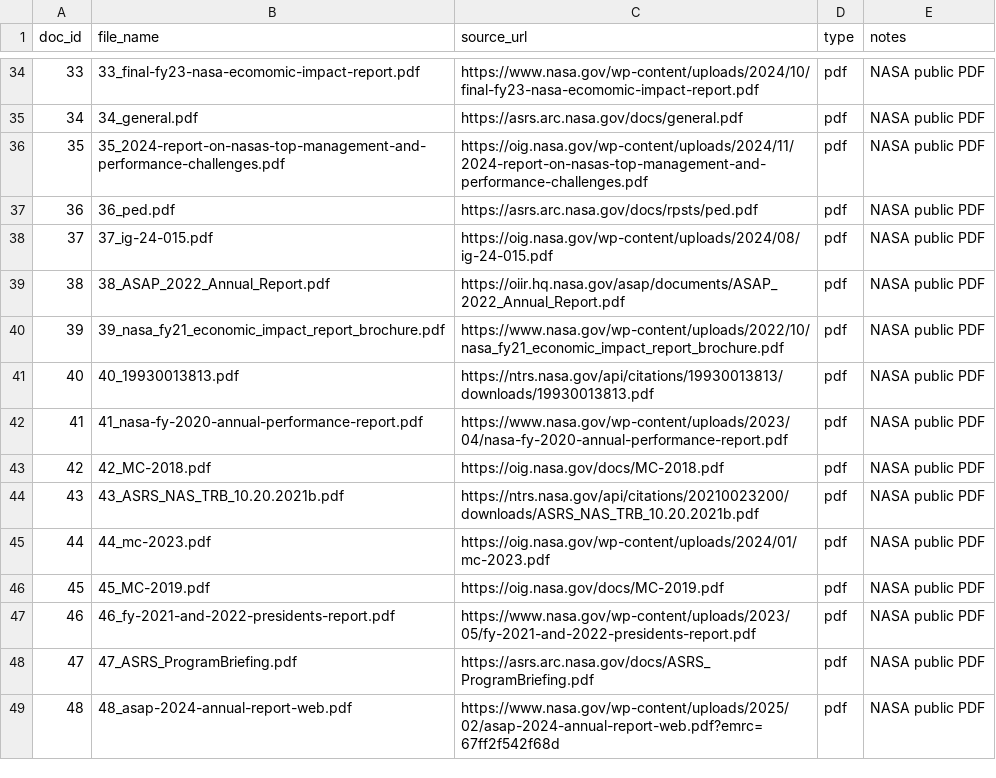
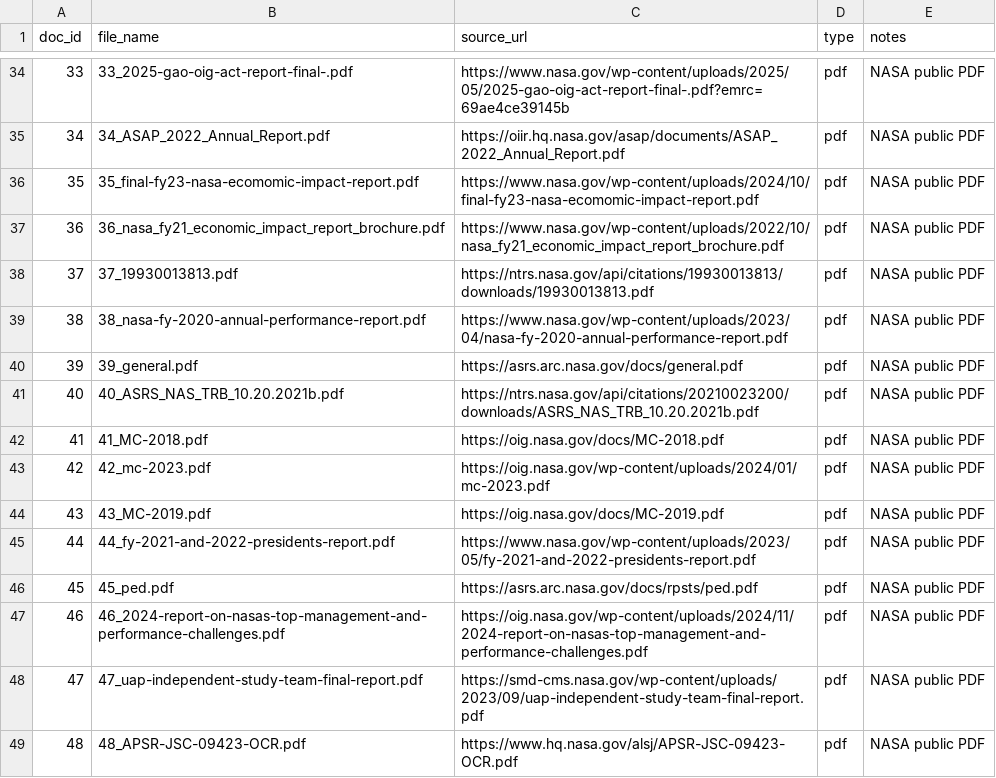
Before and after one commit to vishalsrivastava1/rag-domain-expert-chatbot, a CSV file: docs/source_list.csv, drawn as a sheet; only a part is shown, gaps mark what is left out; the diff covers the shown part only.

Commit message:
Add NASA RAG chatbot test and Final README

```diff
--- a/docs/source_list.csv
+++ b/docs/source_list.csv
@@ -34,16 +34,16 @@ doc_id,file_name,source_url,type,notes
-33,"33_final-fy23-nasa-ecomomic-impact-report.pdf","https://www.nasa.gov/wp-content/uploads/2024/10/final-fy23-nasa-ecomomic-impact-report.pdf",pdf,"NASA public PDF"
-34,"34_general.pdf","https://asrs.arc.nasa.gov/docs/general.pdf",pdf,"NASA public PDF"
-35,"35_2024-report-on-nasas-top-management-and-performance-challenges.pdf","https://oig.nasa.gov/wp-content/uploads/2024/11/2024-report-on-nasas-top-management-and-performance-challenges.pdf",pdf,"NASA public PDF"
-36,"36_ped.pdf","https://asrs.arc.nasa.gov/docs/rpsts/ped.pdf",pdf,"NASA public PDF"
-37,"37_ig-24-015.pdf","https://oig.nasa.gov/wp-content/uploads/2024/08/ig-24-015.pdf",pdf,"NASA public PDF"
-38,"38_ASAP_2022_Annual_Report.pdf","https://oiir.hq.nasa.gov/asap/documents/ASAP_2022_Annual_Report.pdf",pdf,"NASA public PDF"
-39,"39_nasa_fy21_economic_impact_report_brochure.pdf","https://www.nasa.gov/wp-content/uploads/2022/10/nasa_fy21_economic_impact_report_brochure.pdf",pdf,"NASA public PDF"
-40,"40_19930013813.pdf","https://ntrs.nasa.gov/api/citations/19930013813/downloads/19930013813.pdf",pdf,"NASA public PDF"
-41,"41_nasa-fy-2020-annual-performance-report.pdf","https://www.nasa.gov/wp-content/uploads/2023/04/nasa-fy-2020-annual-performance-report.pdf",pdf,"NASA public PDF"
-42,"42_MC-2018.pdf","https://oig.nasa.gov/docs/MC-2018.pdf",pdf,"NASA public PDF"
-43,"43_ASRS_NAS_TRB_10.20.2021b.pdf","https://ntrs.nasa.gov/api/citations/20210023200/downloads/ASRS_NAS_TRB_10.20.2021b.pdf",pdf,"NASA public PDF"
-44,"44_mc-2023.pdf","https://oig.nasa.gov/wp-content/uploads/2024/01/mc-2023.pdf",pdf,"NASA public PDF"
-45,"45_MC-2019.pdf","https://oig.nasa.gov/docs/MC-2019.pdf",pdf,"NASA public PDF"
-46,"46_fy-2021-and-2022-presidents-report.pdf","https://www.nasa.gov/wp-content/uploads/2023/05/fy-2021-and-2022-presidents-report.pdf",pdf,"NASA public PDF"
-47,"47_ASRS_ProgramBriefing.pdf","https://asrs.arc.nasa.gov/docs/ASRS_ProgramBriefing.pdf",pdf,"NASA public PDF"
-48,"48_asap-2024-annual-report-web.pdf","https://www.nasa.gov/wp-content/uploads/2025/02/asap-2024-annual-report-web.pdf?emrc=67ff2f542f68d",pdf,"NASA public PDF"
+33,"33_2025-gao-oig-act-report-final-.pdf","https://www.nasa.gov/wp-content/uploads/2025/05/2025-gao-oig-act-report-final-.pdf?emrc=69ae4ce39145b",pdf,"NASA public PDF"
+34,"34_ASAP_2022_Annual_Report.pdf","https://oiir.hq.nasa.gov/asap/documents/ASAP_2022_Annual_Report.pdf",pdf,"NASA public PDF"
+35,"35_final-fy23-nasa-ecomomic-impact-report.pdf","https://www.nasa.gov/wp-content/uploads/2024/10/final-fy23-nasa-ecomomic-impact-report.pdf",pdf,"NASA public PDF"
+36,"36_nasa_fy21_economic_impact_report_brochure.pdf","https://www.nasa.gov/wp-content/uploads/2022/10/nasa_fy21_economic_impact_report_brochure.pdf",pdf,"NASA public PDF"
+37,"37_19930013813.pdf","https://ntrs.nasa.gov/api/citations/19930013813/downloads/19930013813.pdf",pdf,"NASA public PDF"
+38,"38_nasa-fy-2020-annual-performance-report.pdf","https://www.nasa.gov/wp-content/uploads/2023/04/nasa-fy-2020-annual-performance-report.pdf",pdf,"NASA public PDF"
+39,"39_general.pdf","https://asrs.arc.nasa.gov/docs/general.pdf",pdf,"NASA public PDF"
+40,"40_ASRS_NAS_TRB_10.20.2021b.pdf","https://ntrs.nasa.gov/api/citations/20210023200/downloads/ASRS_NAS_TRB_10.20.2021b.pdf",pdf,"NASA public PDF"
+41,"41_MC-2018.pdf","https://oig.nasa.gov/docs/MC-2018.pdf",pdf,"NASA public PDF"
+42,"42_mc-2023.pdf","https://oig.nasa.gov/wp-content/uploads/2024/01/mc-2023.pdf",pdf,"NASA public PDF"
+43,"43_MC-2019.pdf","https://oig.nasa.gov/docs/MC-2019.pdf",pdf,"NASA public PDF"
+44,"44_fy-2021-and-2022-presidents-report.pdf","https://www.nasa.gov/wp-content/uploads/2023/05/fy-2021-and-2022-presidents-report.pdf",pdf,"NASA public PDF"
+45,"45_ped.pdf","https://asrs.arc.nasa.gov/docs/rpsts/ped.pdf",pdf,"NASA public PDF"
+46,"46_2024-report-on-nasas-top-management-and-performance-challenges.pdf","https://oig.nasa.gov/wp-content/uploads/2024/11/2024-report-on-nasas-top-management-and-performance-challenges.pdf",pdf,"NASA public PDF"
+47,"47_uap-independent-study-team-final-report.pdf","https://smd-cms.nasa.gov/wp-content/uploads/2023/09/uap-independent-study-team-final-report.pdf",pdf,"NASA public PDF"
+48,"48_APSR-JSC-09423-OCR.pdf","https://www.hq.nasa.gov/alsj/APSR-JSC-09423-OCR.pdf",pdf,"NASA public PDF"
```
Also changed, not shown: 88 edited cells elsewhere in this file, 5 other files.
